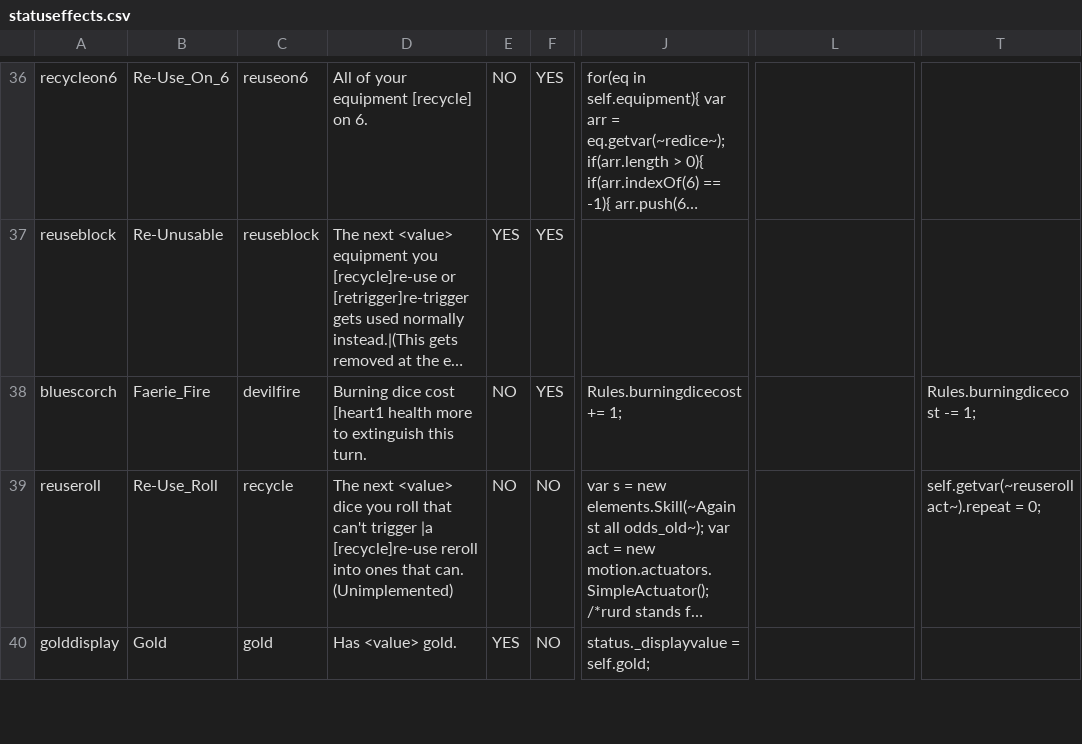
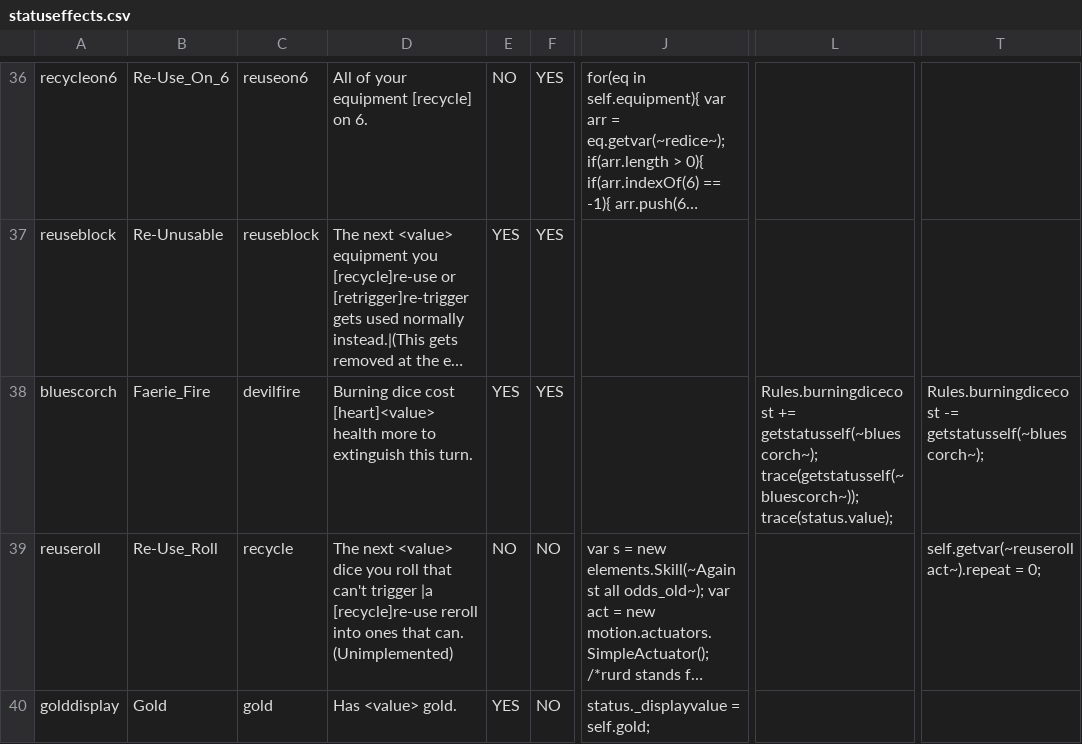
Before and after one commit to Polly224/pollymod, a CSV file: _append/data/text/statuseffects.csv, drawn as a sheet; only a part is shown, gaps mark what is left out; long unchanged cells end in …; the diff names each change by its address in the sheet, - before the commit and + after, or states it on an @@ line.

```diff
--- a/_append/data/text/statuseffects.csv
+++ b/_append/data/text/statuseffects.csv
-D38: …dice cost [heart1 health more…
+D38: …dice cost [heart]<value> health more…
-E38: NO
+E38: YES
-J38: Rules.burningdicecost += 1;
+J38: (empty)
-L38: (empty)
+L38: Rules.burningdicecost += getstatusself(~bluescorch~); trace(getstatusself(~bluescorch~)); trace(status.value);
-T38: Rules.burningdicecost -= 1;
+T38: Rules.burningdicecost -= getstatusself(~bluescorch~);
```
Also changed, not shown: _append/data/text/equipment.csv, _append/data/text/skills.csv.
